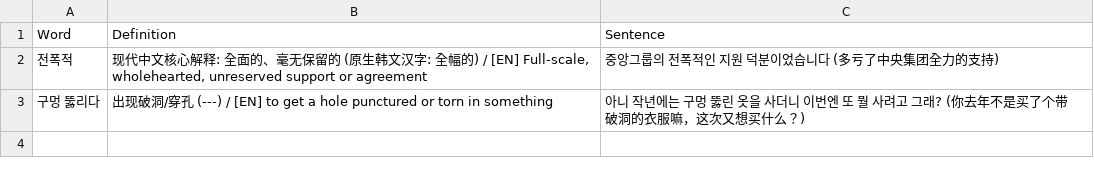
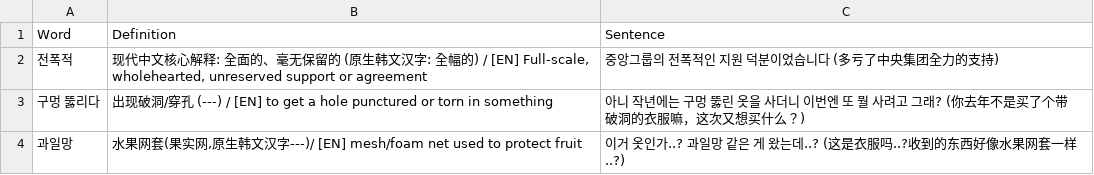
Before and after one commit to sinhong96/Korean-FlashCard-Web, a CSV file: vocablist_csv/20260710_01_LIST_Bot.csv, drawn as a sheet.

Commit message:
Bot: add 1 word(s)

```diff
--- a/vocablist_csv/20260710_01_LIST_Bot.csv
+++ b/vocablist_csv/20260710_01_LIST_Bot.csv
@@ -3 +3,2 @@ Word,Definition,Sentence
 구멍 뚫리다,出现破洞/穿孔 (---) / [EN] to get a hole punctured or torn in something,아니 작년에는 구멍 뚫린 옷을 사더니 이번엔 또 뭘 사려고 그래? (你去年不是买了个带破洞的衣服嘛，这次又想买什么？)
+과일망,"水果网套(果实网,原生韩文汉字---)/ [EN] mesh/foam net used to protect fruit",이거 옷인가..? 과일망 같은 게 왔는데..? (这是衣服吗..?收到的东西好像水果网套一样..?)
```
